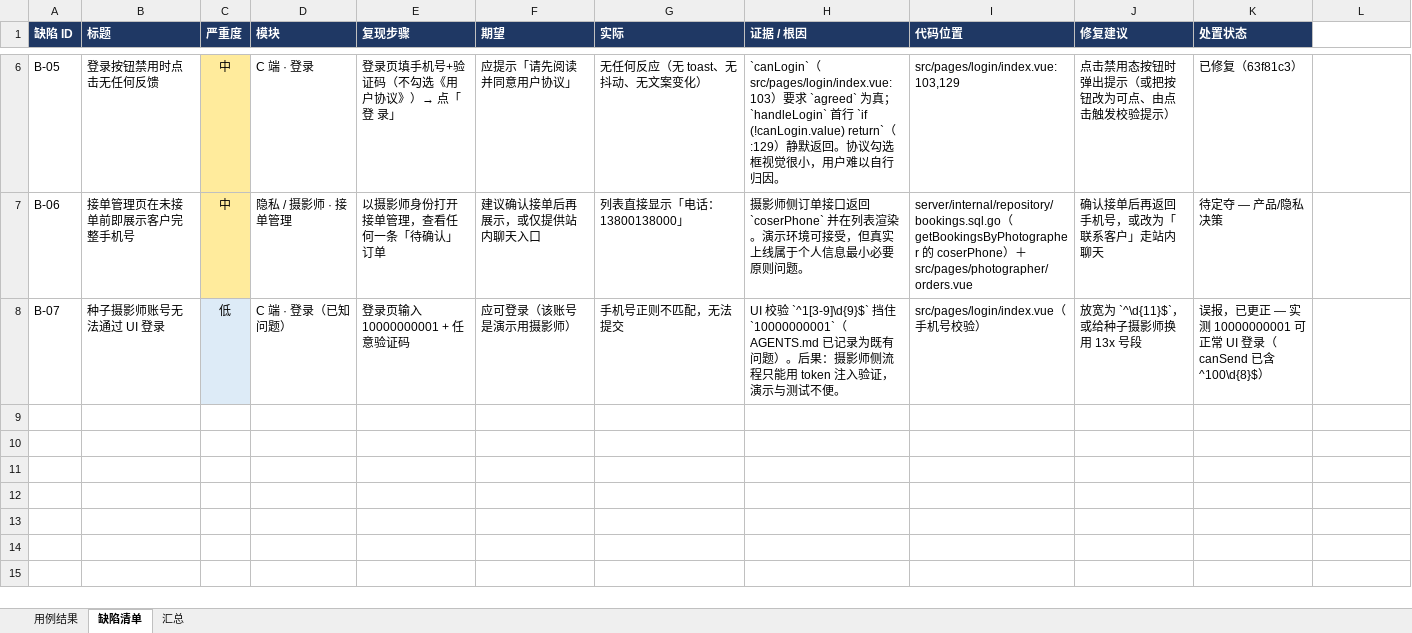
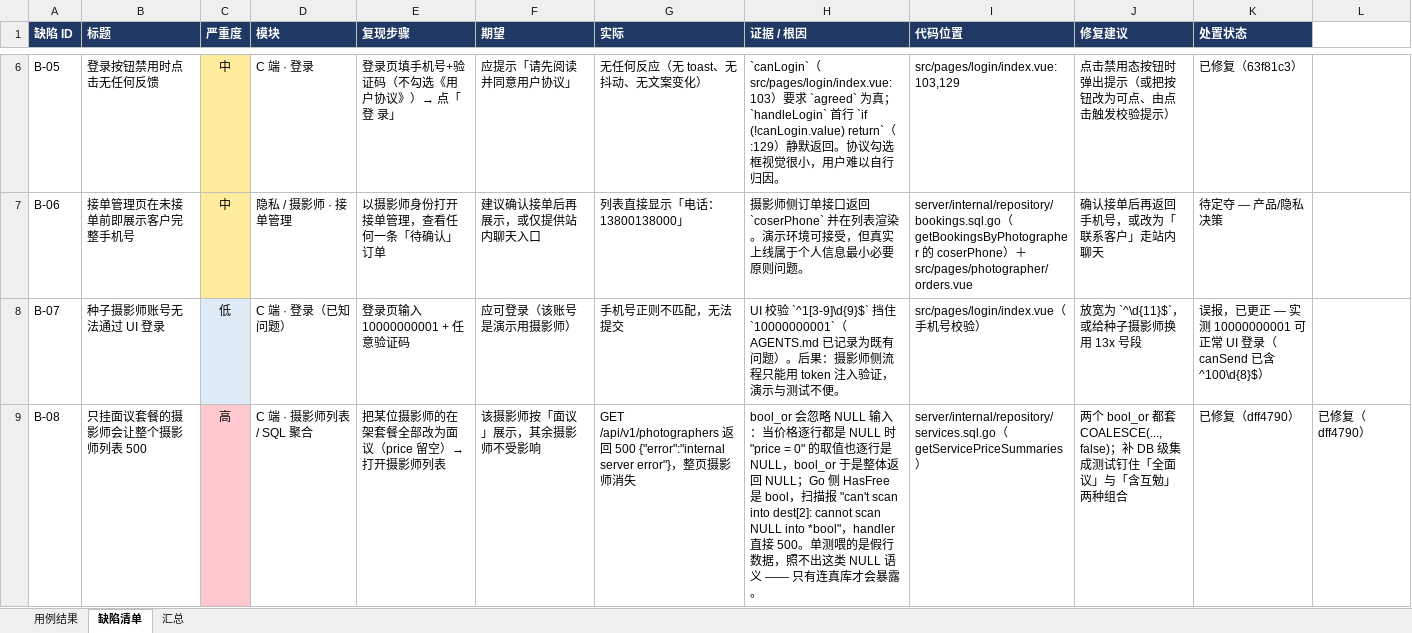
Before and after one commit to Maluslock/comic, an Excel workbook: docs/qa/2026-09-24-C端角色扮演整体测试-报告.xlsx, sheet 缺陷清单, drawn as a sheet; only a part is shown, gaps mark what is left out; values as stored, in another font and other column widths than the file's, no borders; the diff covers the shown part only; the diff names each change by its address in the sheet, - before the commit and + after, or states it on an @@ line.

Commit message:
docs(qa): B-02 转为已修复，登记本轮真库复核逮到的 B-08/B-09
- B-02（摄影师列表无价格）→ 已修复（dff4790 后端汇总 + f5f9309 卡片显示）。
- 新增 B-08（只挂面议套餐让整个列表 500，高）与 B-09（改价后列表 5 分钟不更新，中）：
  两者都不是走查用例发现的，是修 B-02 时连真库/真实浏览器复核逮到的连带缺陷，一并登记。
- 汇总口径：缺陷 9（高 2 / 中 5 / 低 2），已修复 7、待定夺 1（B-06 隐私决策）、误报 1（B-07）。
- C-04 用例结论保持「失败」不动 —— 它记录的是修复前的走查实况，靠处置状态列区分。
- .audit/ 加入 .gitignore（gocache / vendored pylibs / 报告生成器都是本地草稿，
  与 .superpowers/ 同口径）。

```diff
--- a/docs/qa/2026-09-24-C端角色扮演整体测试-报告.xlsx (sheet 缺陷清单)
+++ b/docs/qa/2026-09-24-C端角色扮演整体测试-报告.xlsx (sheet 缺陷清单)
+row 9: B-08 | 只挂面议套餐的摄影师会让整个摄影师列表 500 | 高 | C 端 · 摄影师列表 / SQL 聚合 | 把某位摄影师的在架套餐全部改为面议（price 留空）→ 打开摄影师列表 | 该摄影师按「面议」展示，其余摄影师不受影响 | GET /api/v1/photographers 返回 500 {"error":"internal server error"}，整页摄影师消失 | bool_or 会忽略 NULL 输入：当价格逐行都是 NULL 时 "price = 0" 的取值也逐行是 NULL，bool_or 于是整体返回 NULL；Go 侧 HasFree 是 bool，扫描报 "can't scan into dest[2]: cannot scan NULL into *bool"，handler 直接 500。单测喂的是假行数据，照不出这类 NULL 语义 —— 只有连真库才会暴露。 | server/internal/repository/services.sql.go（getServicePriceSummaries） | 两个 bool_or 都套 COALESCE(..., false)；补 DB 级集成测试钉住「全面议」与「含互勉」两种组合 | 已修复（dff4790） | 已修复（dff4790）
```
Also changed, not shown: 1 added row and 1 edited cell elsewhere in this sheet, sheet 汇总, 1 other file.
